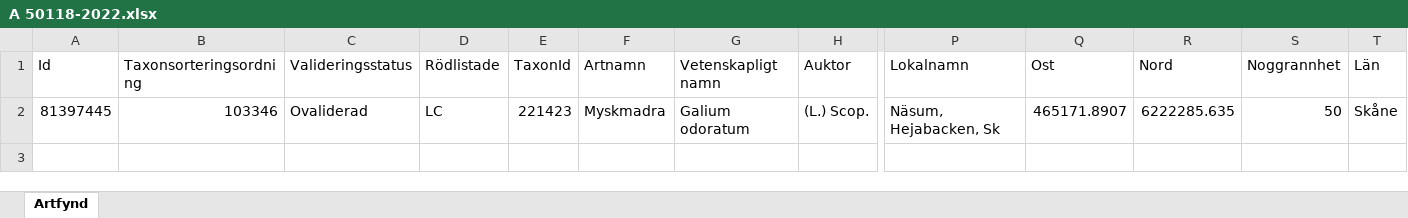
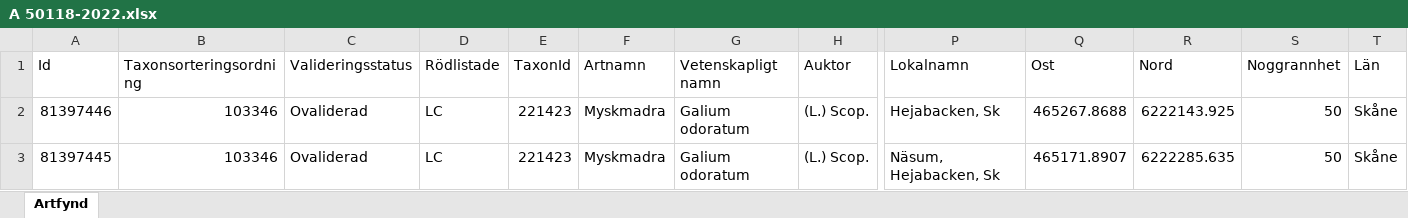
Before and after one commit to klasma/Logging_BROMOLLA, an Excel workbook: artfynd/A 50118-2022.xlsx, sheet Artfynd, drawn as a sheet; only a part is shown, gaps mark what is left out; values as stored, in another font and other column widths than the file's, no borders; rows hold the shown columns only; the diff names each change by its address in the sheet, - before the commit and + after, or states it on an @@ line.

```diff
--- a/artfynd/A 50118-2022.xlsx (sheet Artfynd)
+++ b/artfynd/A 50118-2022.xlsx (sheet Artfynd)
+row 2: 81397446 | 103346 | Ovaliderad | LC | 221423 | Myskmadra | Galium odoratum | (L.) Scop. | Hejabacken, Sk | 465267.8688 | 6222143.925 | 50 | Skåne
```
Also changed, not shown: artfynd/A 7554-2023.xlsx, Översikt BROMÖLLA.xlsx, 10 other files.
